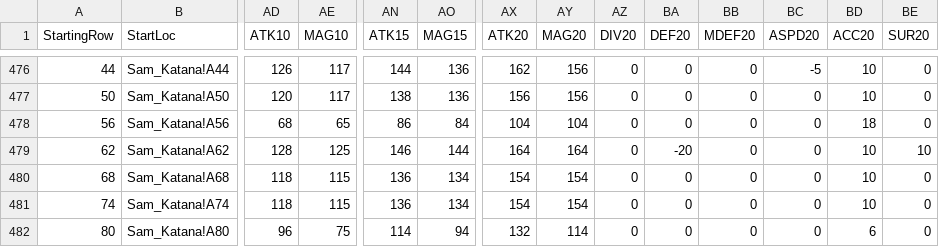
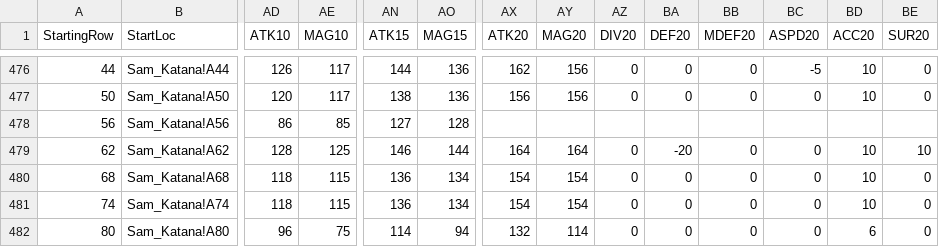
Before and after one commit to GorgonzolaRex/wizardry-daphne-guide, a CSV file: data/weapon.csv, drawn as a sheet; only a part is shown, gaps mark what is left out; the diff covers the shown part only; the diff names each change by its address in the sheet, - before the commit and + after, or states it on an @@ line.

Commit message:
update equip csvs

```diff
--- a/data/weapon.csv
+++ b/data/weapon.csv
-AD478 (ATK10): 68
+AD478 (ATK10): 86
-AE478 (MAG10): 65
+AE478 (MAG10): 85
-AN478 (ATK15): 86
+AN478 (ATK15): 127
-AO478 (MAG15): 84
+AO478 (MAG15): 128
-AX478 (ATK20): 104
+AX478 (ATK20): (empty)
-AY478 (MAG20): 104
+AY478 (MAG20): (empty)
-AZ478 (DIV20): 0
+AZ478 (DIV20): (empty)
-BA478 (DEF20): 0
+BA478 (DEF20): (empty)
-BB478 (MDEF20): 0
+BB478 (MDEF20): (empty)
-BC478 (ASPD20): 0
+BC478 (ASPD20): (empty)
-BD478 (ACC20): 18
+BD478 (ACC20): (empty)
-BE478 (SUR20): 0
+BE478 (SUR20): (empty)
```
Also changed, not shown: 2 edited cells elsewhere in this file.
